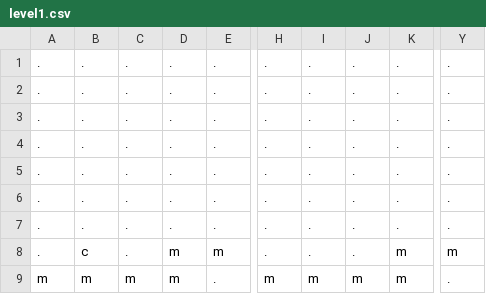
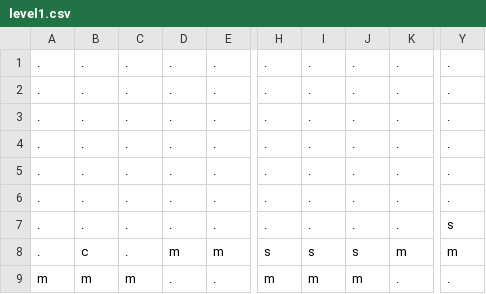
Before and after one commit to beatriceliang/RustyHeart, a CSV file: levels/level1.csv, drawn as a sheet; only a part is shown, gaps mark what is left out; the diff names each change by its address in the sheet, - before the commit and + after, or states it on an @@ line.

```diff
--- a/levels/level1.csv
+++ b/levels/level1.csv
-Y7: .
+Y7: s
-H8: .
+H8: s
-I8: .
+I8: s
-J8: .
+J8: s
-D9: m
+D9: .
-K9: m
+K9: .
```
Also changed, not shown: 6 other files.
